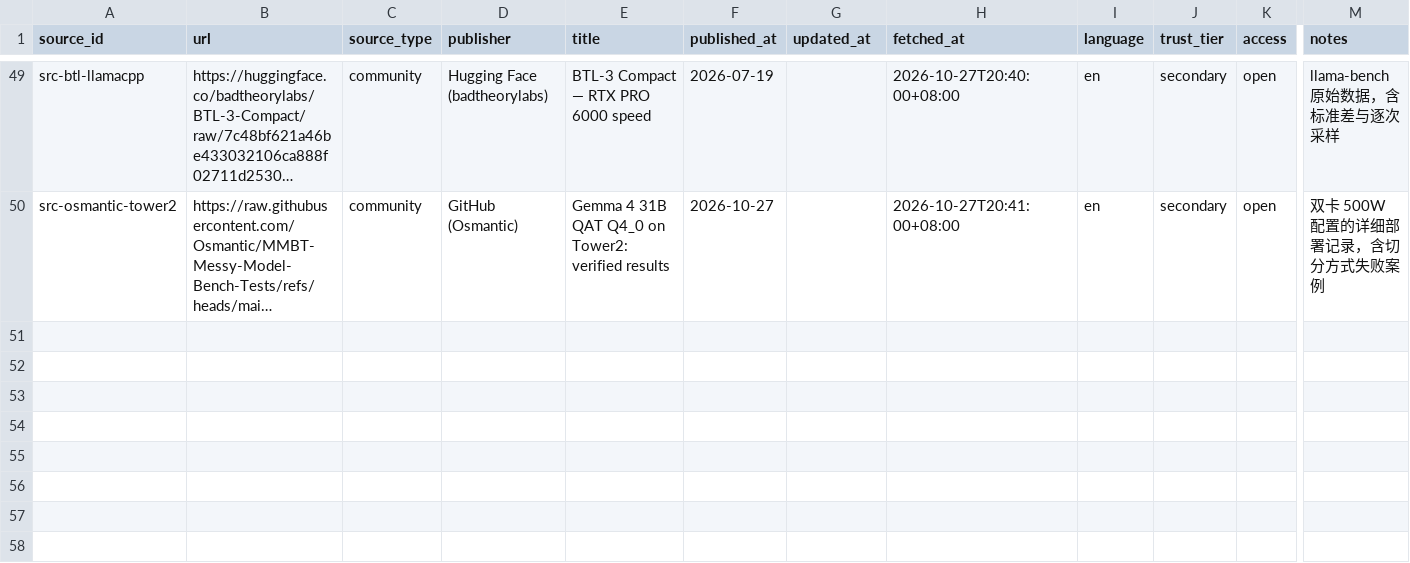
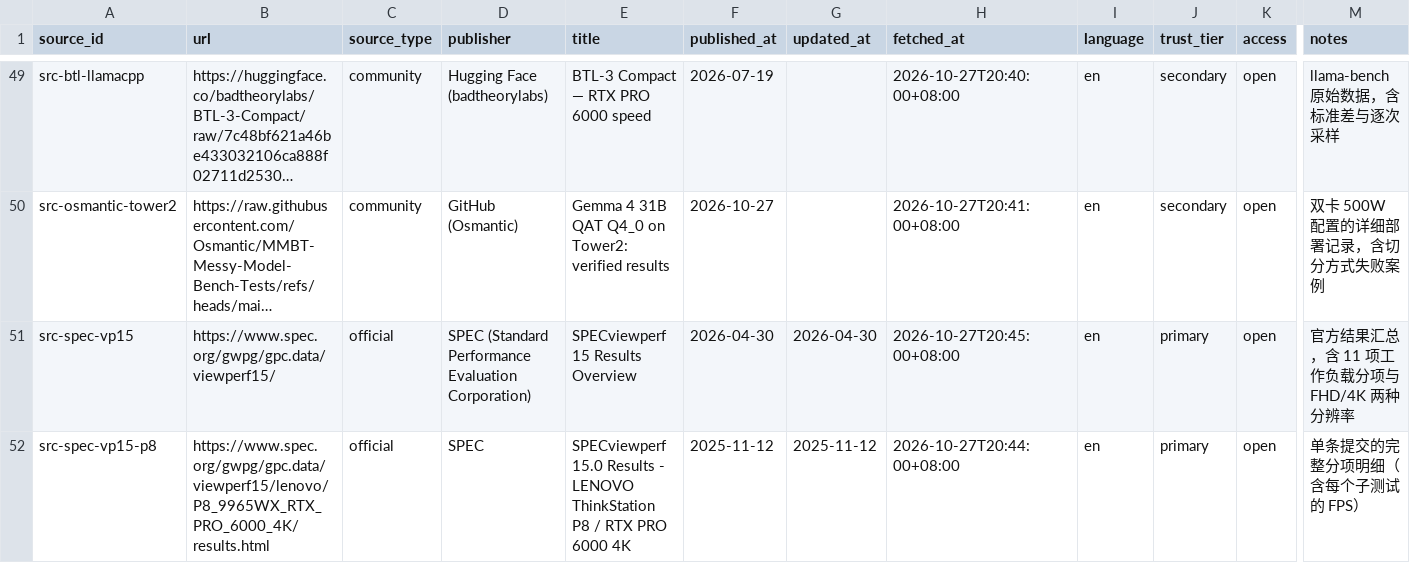
Before and after one commit to taishan1994/DeepResearchRSI, a CSV file: research/rtx-pro-6000/sources.csv, drawn as a sheet; only a part is shown, gaps mark what is left out; long unchanged cells end in …; rows hold the shown columns only; the diff names each change by its address in the sheet, - before the commit and + after, or states it on an @@ line.

```diff
--- a/research/rtx-pro-6000/sources.csv
+++ b/research/rtx-pro-6000/sources.csv
+row 51: src-spec-vp15 | https://www.spec.org/gwpg/gpc.data/viewperf15/ | official | SPEC (Standard Performance Evaluation Corporation) | SPECviewperf 15 Results Overview | 2026-04-30 | 2026-04-30 | 2026-10-27T20:45:00+08:00 | en | primary | open | 官方结果汇总，含 11 项工作负载分项与 FHD/4K 两种分辨率
+row 52: src-spec-vp15-p8 | https://www.spec.org/gwpg/gpc.data/viewperf15/lenovo/P8_9965WX_RTX_PRO_6000_4K/results.html | official | SPEC | SPECviewperf 15.0 Results - LENOVO ThinkStation P8 / RTX PRO 6000 4K | 2025-11-12 | 2025-11-12 | 2026-10-27T20:44:00+08:00 | en | primary | open | 单条提交的完整分项明细（含每个子测试的 FPS）
```
Also changed, not shown: research/rtx-pro-6000/claims.csv, research/rtx-pro-6000/evidence.csv, 1 other file.
